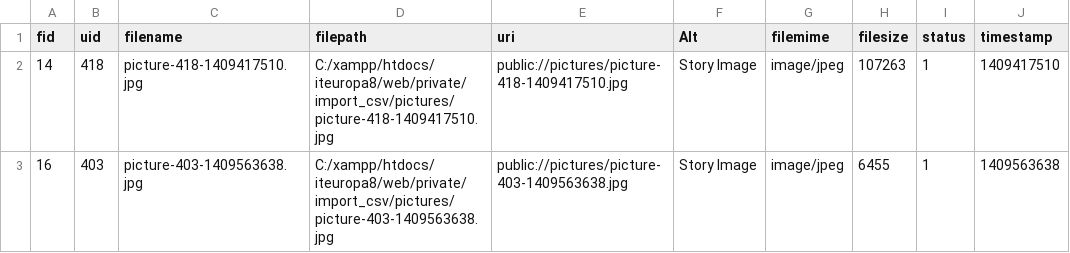
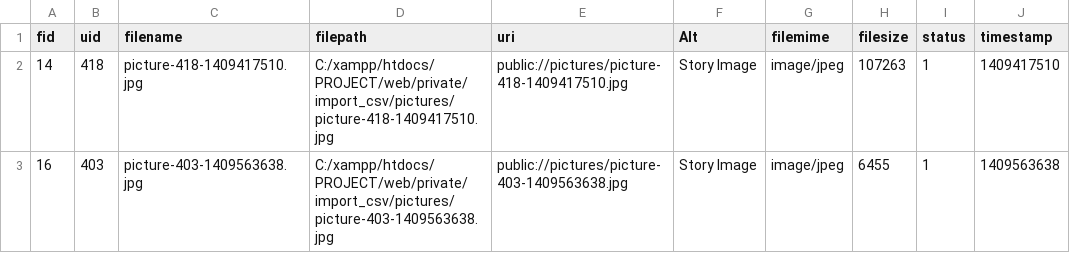
Before and after one commit to lmonk72/migrate_custom, a CSV file: files.csv, drawn as a sheet; only a part is shown; the diff names each change by its address in the sheet, - before the commit and + after, or states it on an @@ line.

Commit message:
Update files.csv

```diff
--- a/files.csv
+++ b/files.csv
-D2 (filepath): C:/xampp/htdocs/iteuropa8/web/private/import_csv/pictures/picture-418-1409417510.jpg
+D2 (filepath): C:/xampp/htdocs/PROJECT/web/private/import_csv/pictures/picture-418-1409417510.jpg
-D3 (filepath): C:/xampp/htdocs/iteuropa8/web/private/import_csv/pictures/picture-403-1409563638.jpg
+D3 (filepath): C:/xampp/htdocs/PROJECT/web/private/import_csv/pictures/picture-403-1409563638.jpg
```
